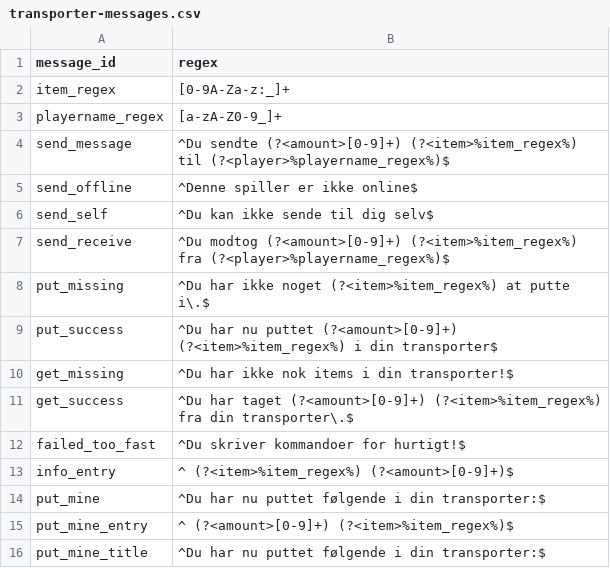
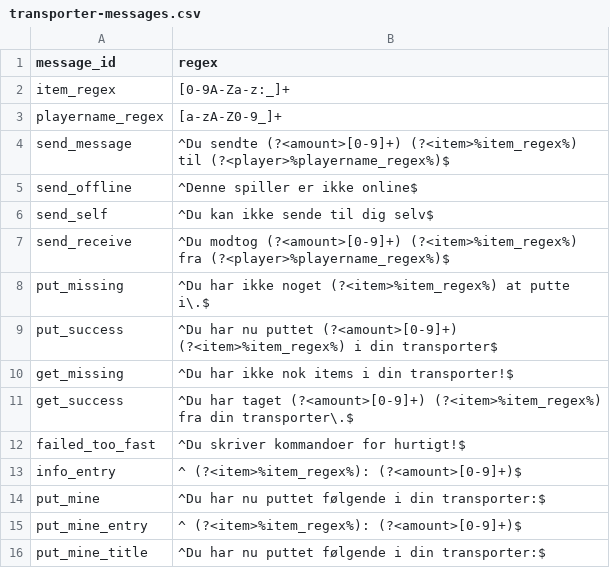
Before and after one commit to TFSMads/transporter, a CSV file: core/src/main/resources/transporter/transporter-messages.csv, drawn as a sheet.

Commit message:
Update transporter-messages.csv

```diff
--- a/core/src/main/resources/transporter/transporter-messages.csv
+++ b/core/src/main/resources/transporter/transporter-messages.csv
@@ -12,5 +12,5 @@ get_success,^Du har taget (?<amount>[0-9]+) (?<item>%item_regex%) fra din transp
 failed_too_fast,^Du skriver kommandoer for hurtigt!$
-info_entry,^ (?<item>%item_regex%) (?<amount>[0-9]+)$
+info_entry,^ (?<item>%item_regex%): (?<amount>[0-9]+)$
 put_mine,^Du har nu puttet følgende i din transporter:$
-put_mine_entry,^ (?<amount>[0-9]+) (?<item>%item_regex%)$
+put_mine_entry,^ (?<item>%item_regex%): (?<amount>[0-9]+)$
 put_mine_title,^Du har nu puttet følgende i din transporter:$
```
